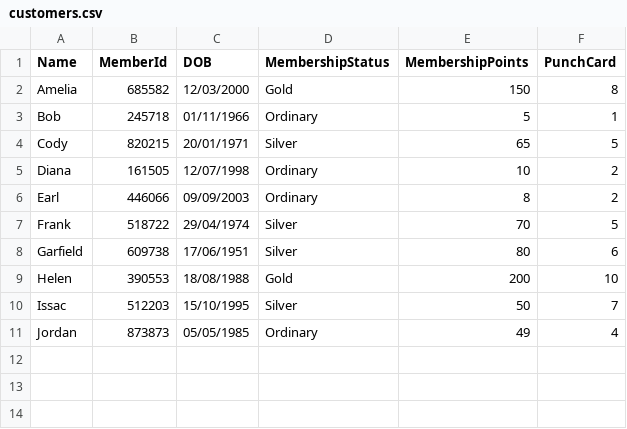
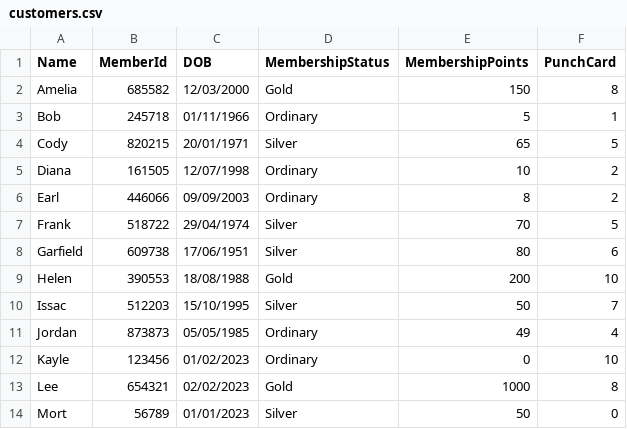
Before and after one commit to dariusKoh/PRG2-Assignment, a CSV file: data/customers.csv, drawn as a sheet; the diff names each change by its address in the sheet, - before the commit and + after, or states it on an @@ line.

```diff
--- a/data/customers.csv
+++ b/data/customers.csv
+row 12: Kayle | 123456 | 01/02/2023 | Ordinary | 0 | 10
+row 13: Lee | 654321 | 02/02/2023 | Gold | 1000 | 8
+row 14: Mort | 56789 | 01/01/2023 | Silver | 50 | 0
```
Also changed, not shown: 3 other files.
